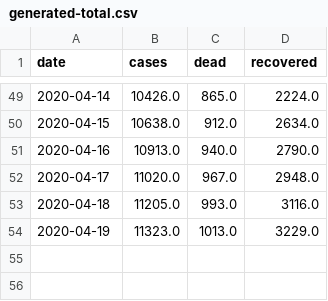
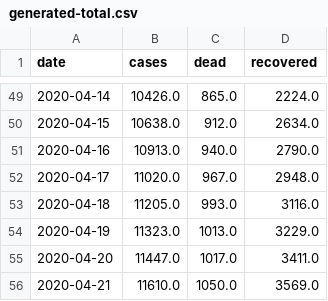
Before and after one commit to sir-spd/sir-covid-19-andalusia, a CSV file: data/generated-total.csv, drawn as a sheet; only a part is shown, gaps mark what is left out; the diff names each change by its address in the sheet, - before the commit and + after, or states it on an @@ line.

```diff
--- a/data/generated-total.csv
+++ b/data/generated-total.csv
+row 55: 2020-04-20 | 11447.0 | 1017.0 | 3411.0
+row 56: 2020-04-21 | 11610.0 | 1050.0 | 3569.0
```
Also changed, not shown: data/generated-cases.csv, data/generated-sir.csv, 11 other files.
